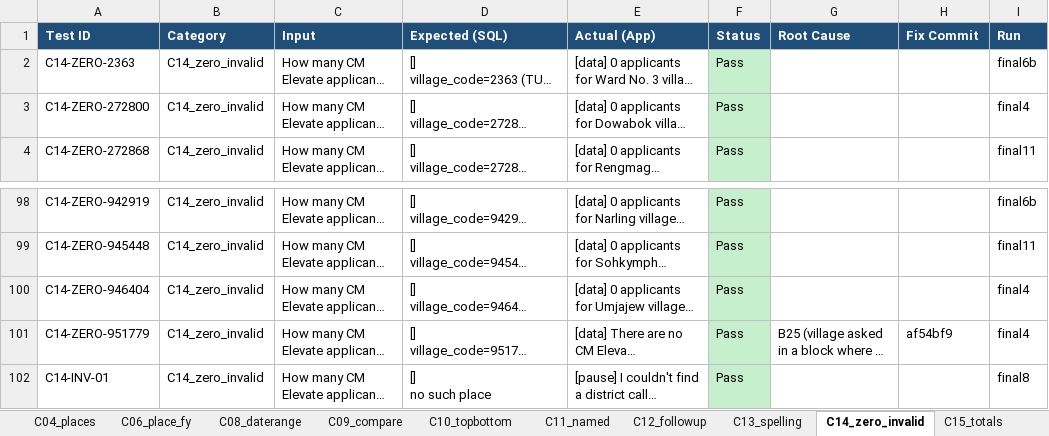
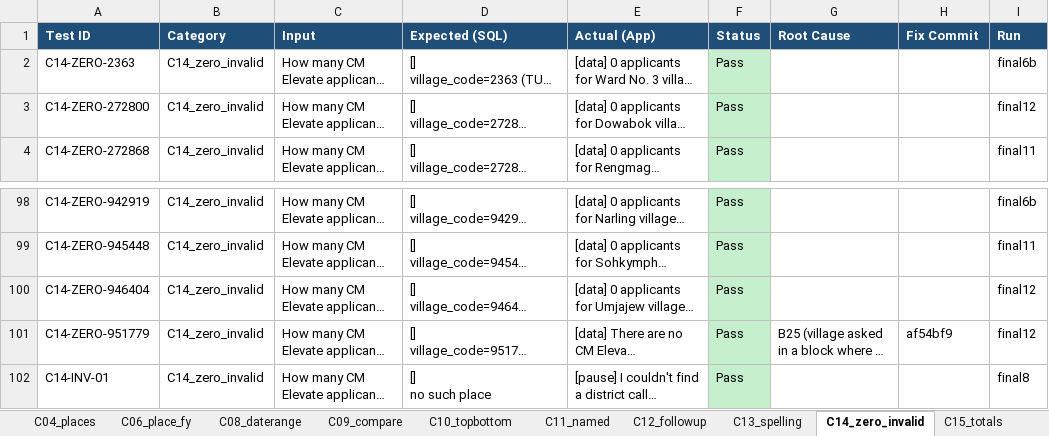
Before and after one commit to pranay-siddharth-blh/megh-full-dup-qwen, an Excel workbook: uat/CM Elevate UAT Results (Exhaustive) - 2026-10-30.xlsx, sheet C14_zero_invalid, drawn as a sheet; only a part is shown, gaps mark what is left out; long unchanged cells end in …; values as stored, in another font and other column widths than the file's, no borders; the diff names each change by its address in the sheet, - before the commit and + after, or states it on an @@ line.

```diff
--- a/uat/CM Elevate UAT Results (Exhaustive) - 2026-10-30.xlsx (sheet C14_zero_invalid)
+++ b/uat/CM Elevate UAT Results (Exhaustive) - 2026-10-30.xlsx (sheet C14_zero_invalid)
-I3 (Run): final4
+I3 (Run): final12
-I100:I101 (Run): final4
+I100:I101 (Run): final12
```
Also changed, not shown: sheet C02_village, sheet C06_place_fy, sheet Summary, 5 other files.
